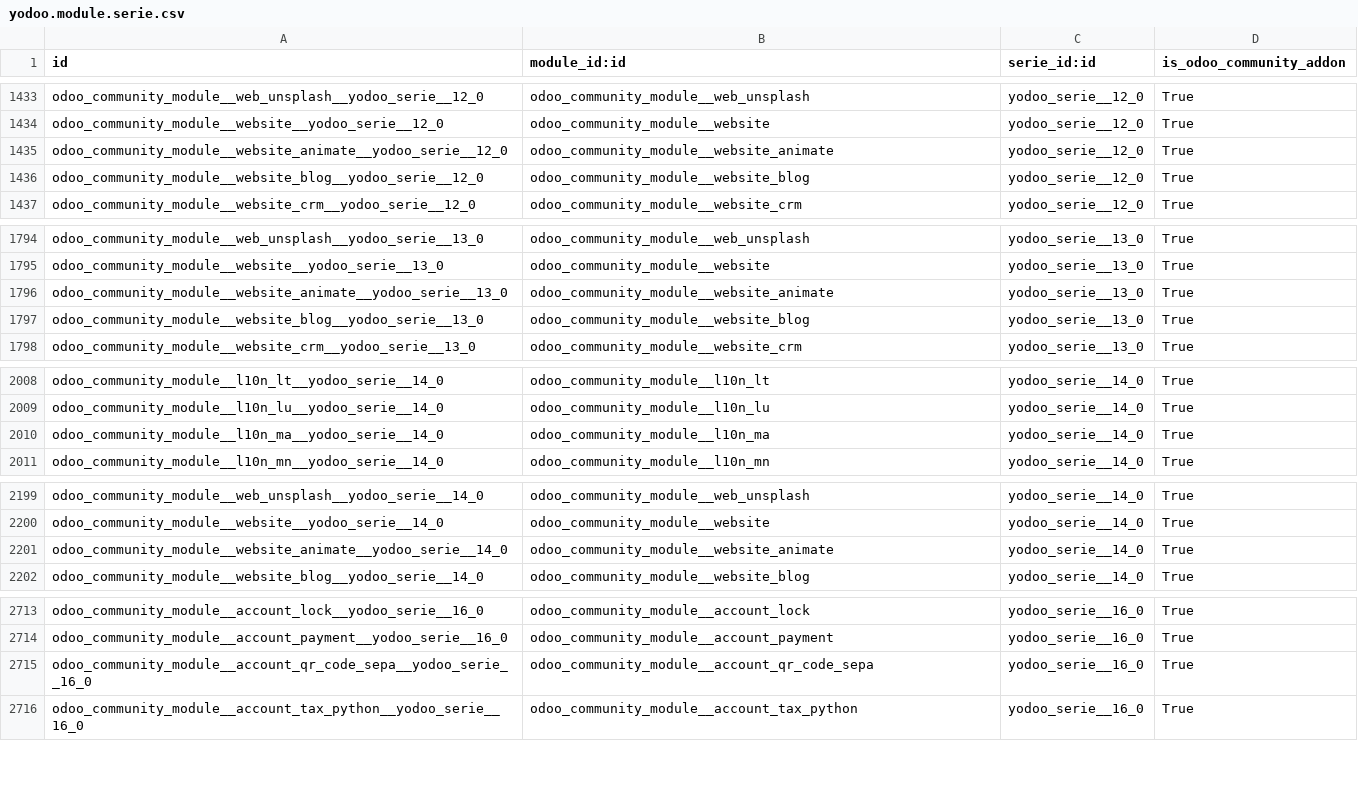
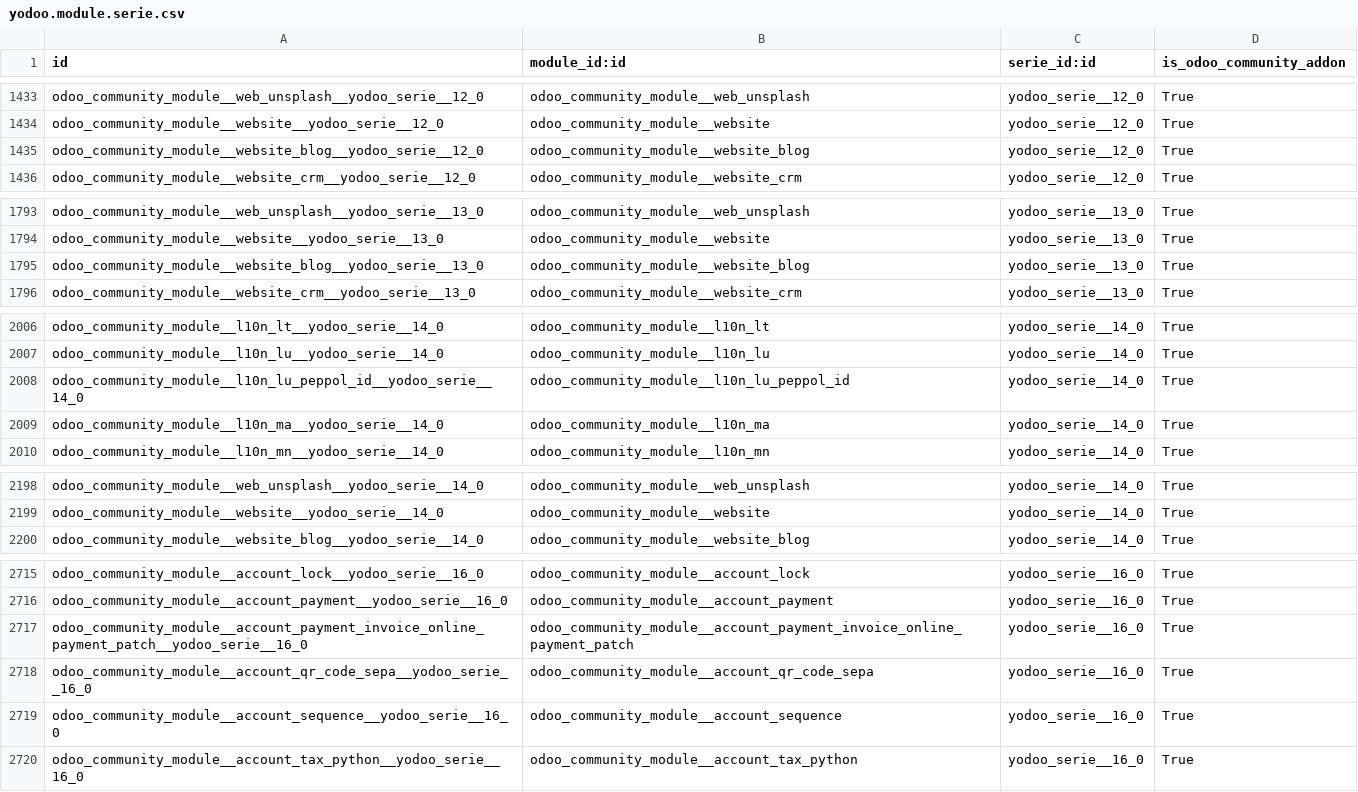
Before and after one commit to crnd-inc/yodoo-apps-database, a CSV file: yodoo_apps_database/data/yodoo.module.serie.csv, drawn as a sheet; only a part is shown, gaps mark what is left out; removed rows and columns are numbered as before the commit, all else as after; the diff covers the shown part only; the diff names each change by its address in the sheet, - before the commit and + after, or states it on an @@ line.

Commit message:
Update modules, make website_animate non-community module

```diff
--- a/yodoo_apps_database/data/yodoo.module.serie.csv
+++ b/yodoo_apps_database/data/yodoo.module.serie.csv
-row 1435: odoo_community_module__website_animate__yodoo_serie__12_0 | odoo_community_module__website_animate | yodoo_serie__12_0 | True
-row 1796: odoo_community_module__website_animate__yodoo_serie__13_0 | odoo_community_module__website_animate | yodoo_serie__13_0 | True
+row 2008: odoo_community_module__l10n_lu_peppol_id__yodoo_serie__14_0 | odoo_community_module__l10n_lu_peppol_id | yodoo_serie__14_0 | True
-row 2201: odoo_community_module__website_animate__yodoo_serie__14_0 | odoo_community_module__website_animate | yodoo_serie__14_0 | True
+row 2717: odoo_community_module__account_payment_invoice_online_payment_patch__yodoo_serie__16_0 | odoo_community_module__account_payment_invoice_online_payment_patch | yodoo_serie__16_0 | True
+row 2719: odoo_community_module__account_sequence__yodoo_serie__16_0 | odoo_community_module__account_sequence | yodoo_serie__16_0 | True
```
Also changed, not shown: 19 added rows and 1 removed row elsewhere in this file, yodoo_apps_database/data/yodoo.module.csv, 3 other files.
